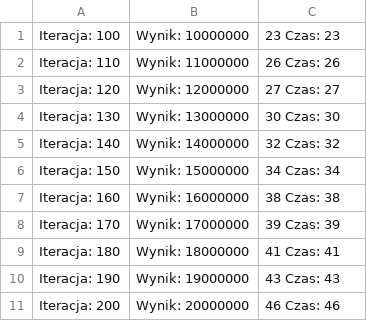
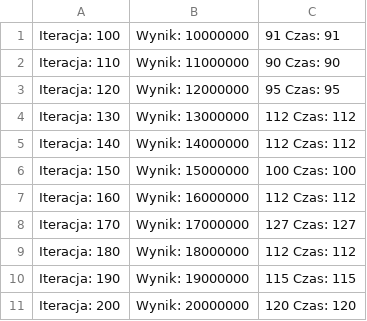
Before and after one commit to LinuxKyrios/ConsoleApp2, a CSV file: ConsoleApp2/bin/Release/net5.0/lin_pes.csv, drawn as a sheet.

Commit message:
Typo in method improved

```diff
--- a/ConsoleApp2/bin/Release/net5.0/lin_pes.csv
+++ b/ConsoleApp2/bin/Release/net5.0/lin_pes.csv
@@ -1,11 +1,11 @@
-Iteracja: 100; Wynik: 10000000; 23 Czas: 23
-Iteracja: 110; Wynik: 11000000; 26 Czas: 26
-Iteracja: 120; Wynik: 12000000; 27 Czas: 27
-Iteracja: 130; Wynik: 13000000; 30 Czas: 30
-Iteracja: 140; Wynik: 14000000; 32 Czas: 32
-Iteracja: 150; Wynik: 15000000; 34 Czas: 34
-Iteracja: 160; Wynik: 16000000; 38 Czas: 38
-Iteracja: 170; Wynik: 17000000; 39 Czas: 39
-Iteracja: 180; Wynik: 18000000; 41 Czas: 41
-Iteracja: 190; Wynik: 19000000; 43 Czas: 43
-Iteracja: 200; Wynik: 20000000; 46 Czas: 46
+Iteracja: 100; Wynik: 10000000; 91 Czas: 91
+Iteracja: 110; Wynik: 11000000; 90 Czas: 90
+Iteracja: 120; Wynik: 12000000; 95 Czas: 95
+Iteracja: 130; Wynik: 13000000; 112 Czas: 112
+Iteracja: 140; Wynik: 14000000; 112 Czas: 112
+Iteracja: 150; Wynik: 15000000; 100 Czas: 100
+Iteracja: 160; Wynik: 16000000; 112 Czas: 112
+Iteracja: 170; Wynik: 17000000; 127 Czas: 127
+Iteracja: 180; Wynik: 18000000; 112 Czas: 112
+Iteracja: 190; Wynik: 19000000; 115 Czas: 115
+Iteracja: 200; Wynik: 20000000; 120 Czas: 120
```
Also changed, not shown: ConsoleApp2/bin/Release/net5.0/bin_avg.csv, ConsoleApp2/bin/Release/net5.0/bin_pes_czas.csv, 8 other files.
